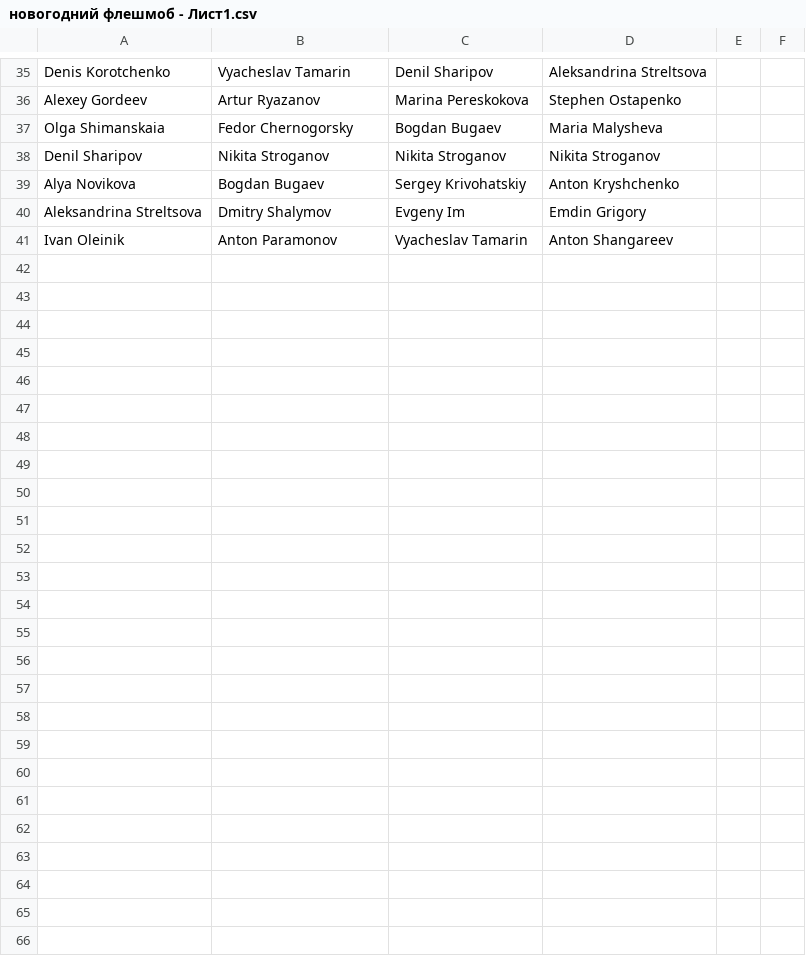
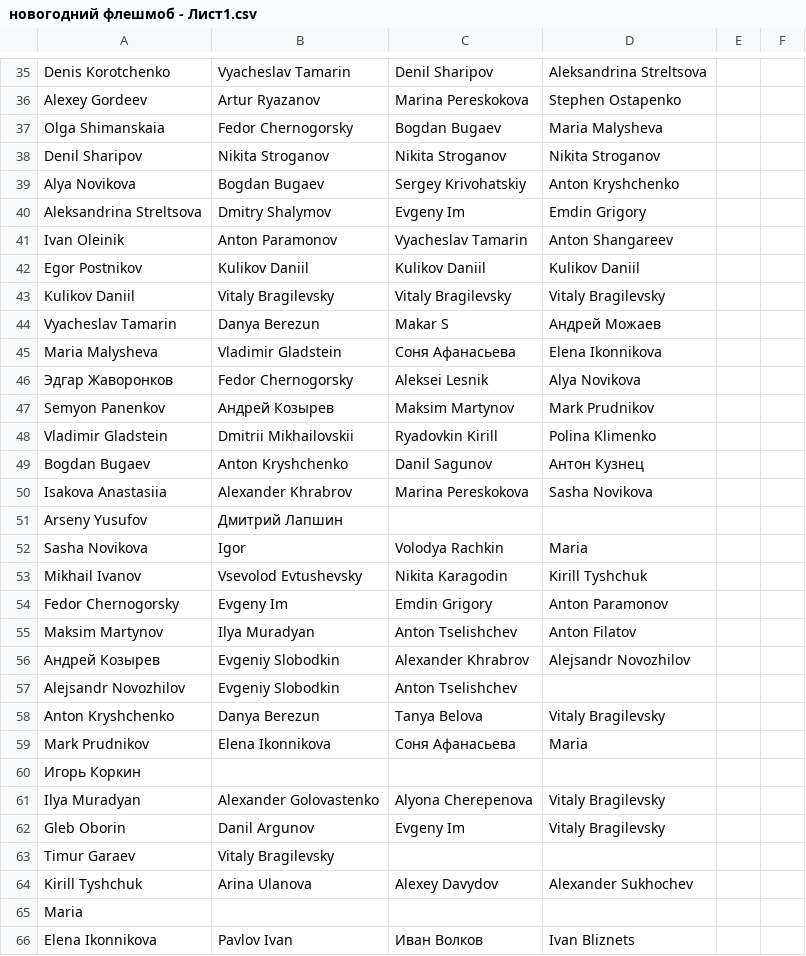
Before and after one commit to tamarinvs19/python-learning, a CSV file: graphviz/новогодний флешмоб - Лист1.csv, drawn as a sheet; only a part is shown, gaps mark what is left out; the diff covers the shown part only.

Commit message:
upd graphviz

```diff
--- a/graphviz/новогодний флешмоб - Лист1.csv
+++ b/graphviz/новогодний флешмоб - Лист1.csv
@@ -41 +41,26 @@ Aleksandrina Streltsova,Dmitry Shalymov,Evgeny Im,Emdin Grigory,,
 Ivan Oleinik,Anton Paramonov,Vyacheslav Tamarin,Anton Shangareev,,
+Egor Postnikov,Kulikov Daniil,Kulikov Daniil,Kulikov Daniil,,
+Kulikov Daniil,Vitaly Bragilevsky,Vitaly Bragilevsky,Vitaly Bragilevsky,,
+Vyacheslav Tamarin,Danya Berezun,Makar S,Андрей Можаев,,
+Maria Malysheva,Vladimir Gladstein,Соня Афанасьева,Elena Ikonnikova,,
+Эдгар Жаворонков,Fedor Chernogorsky,Aleksei Lesnik,Alya Novikova,,
+Semyon Panenkov,Андрей Козырев,Maksim Martynov,Mark Prudnikov,,
+Vladimir Gladstein,Dmitrii Mikhailovskii,Ryadovkin Kirill,Polina Klimenko,,
+Bogdan Bugaev,Anton Kryshchenko,Danil Sagunov,Антон Кузнец,,
+Isakova Anastasiia,Alexander Khrabrov,Marina Pereskokova,Sasha Novikova,,
+Arseny Yusufov,Дмитрий Лапшин,,,,
+Sasha Novikova,Igor,Volodya Rachkin,Maria,,
+Mikhail Ivanov,Vsevolod Evtushevsky,Nikita Karagodin,Kirill Tyshchuk,,
+Fedor Chernogorsky,Evgeny Im,Emdin Grigory,Anton Paramonov,,
+Maksim Martynov,Ilya Muradyan,Anton Tselishchev,Anton Filatov,,
+Андрей Козырев,Evgeniy Slobodkin,Alexander Khrabrov,Alejsandr Novozhilov,,
+Alejsandr Novozhilov,Evgeniy Slobodkin,Anton Tselishchev,,,
+Anton Kryshchenko,Danya Berezun,Tanya Belova,Vitaly Bragilevsky,,
+Mark Prudnikov,Elena Ikonnikova,Соня Афанасьева,Maria,,
+Игорь Коркин,,,,,
+Ilya Muradyan,Alexander Golovastenko,Alyona Cherepenova,Vitaly Bragilevsky,,
+Gleb Oborin,Danil Argunov,Evgeny Im,Vitaly Bragilevsky,,
+Timur Garaev,Vitaly Bragilevsky,,,,
+Kirill Tyshchuk,Arina Ulanova,Alexey Davydov,Alexander Sukhochev,,
+Maria,,,,,
+Elena Ikonnikova,Pavlov Ivan,Иван Волков,Ivan Bliznets,,
```
Also changed, not shown: 1 edited cell elsewhere in this file, 2 other files.
